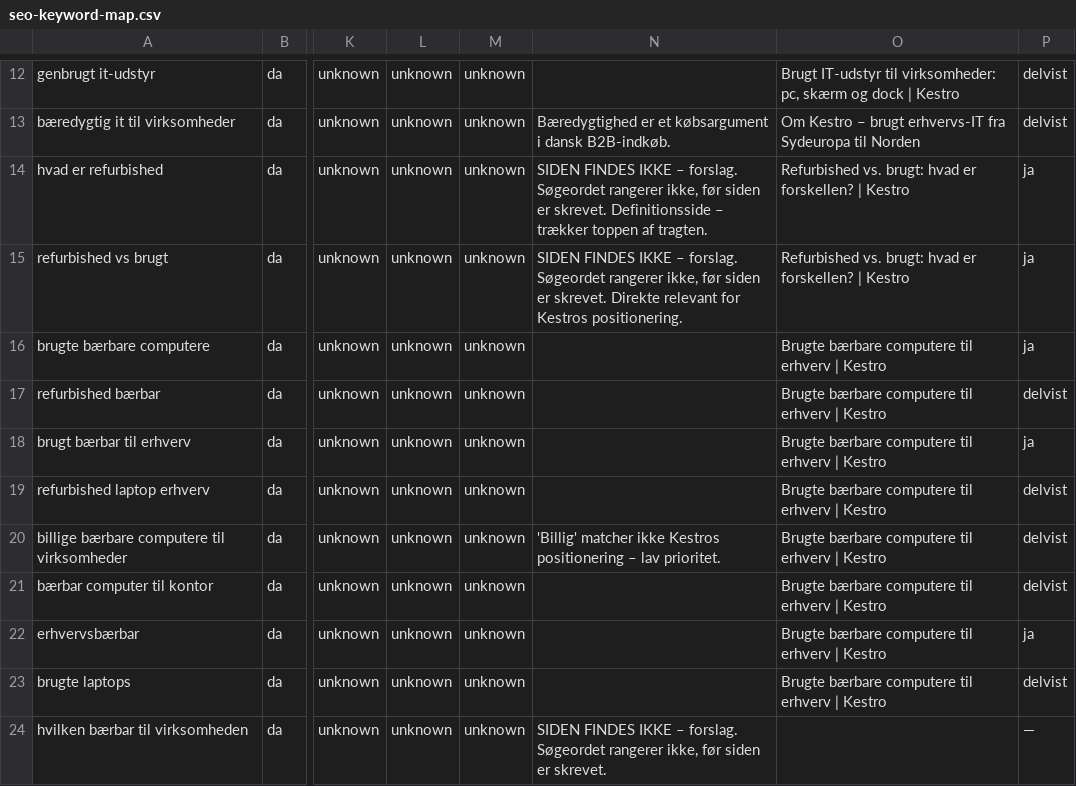
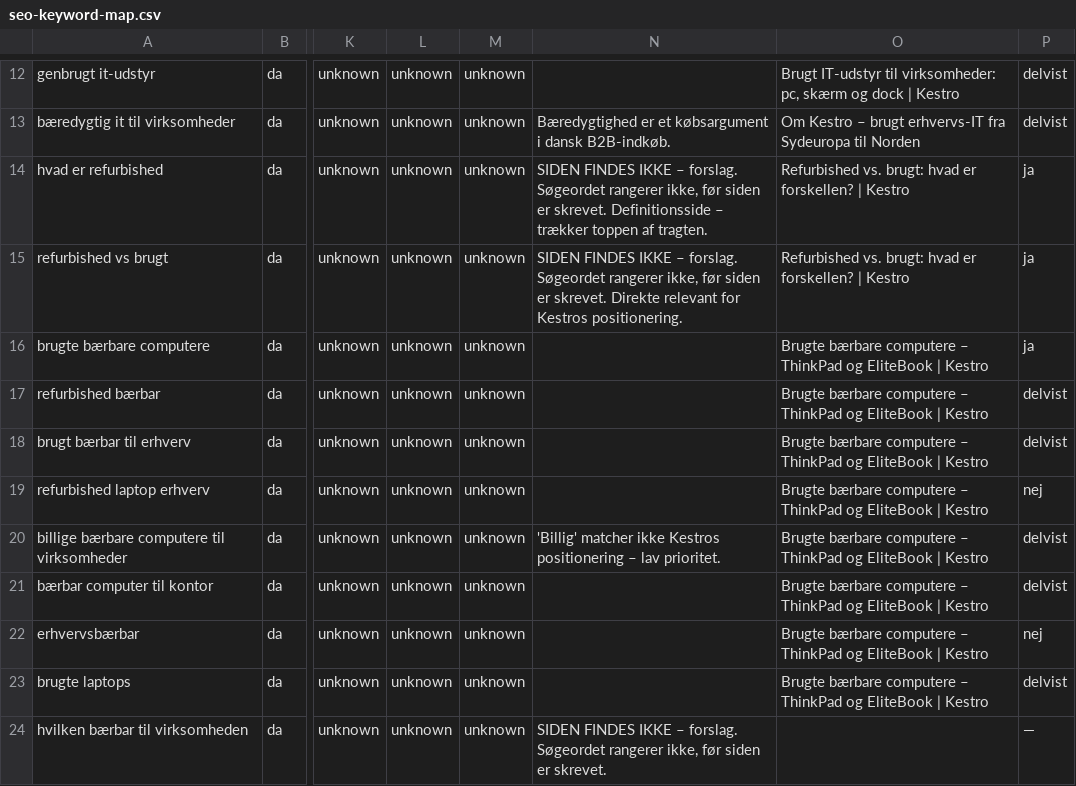
Before and after one commit to alirezadk2016/kestro, a CSV file: docs/seo-keyword-map.csv, drawn as a sheet; only a part is shown, gaps mark what is left out; the diff covers the shown part only; the diff names each change by its address in the sheet, - before the commit and + after, or states it on an @@ line.

```diff
--- a/docs/seo-keyword-map.csv
+++ b/docs/seo-keyword-map.csv
-O16:O23: …bærbare computere til erhverv | Kestro
+O16:O23: …bærbare computere – ThinkPad og EliteBook | Kestro
-P18: ja
+P18: delvist
-P19: delvist
+P19: nej
-P22: ja
+P22: nej
```
Also changed, not shown: 50 edited cells elsewhere in this file, docs/seo-internal-links.csv, docs/seo-pillar-cluster.csv, 3 other files.
